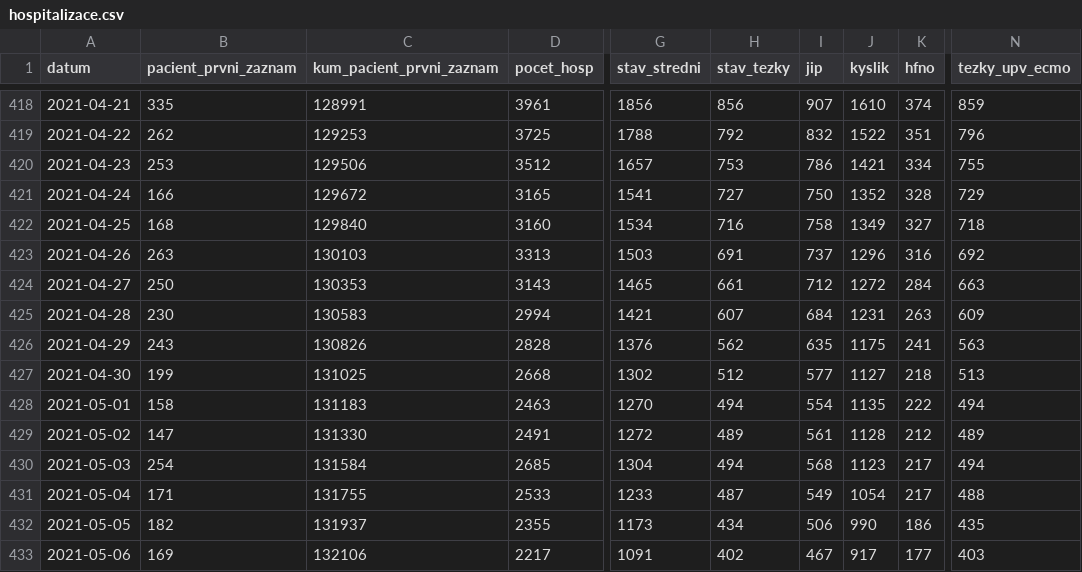
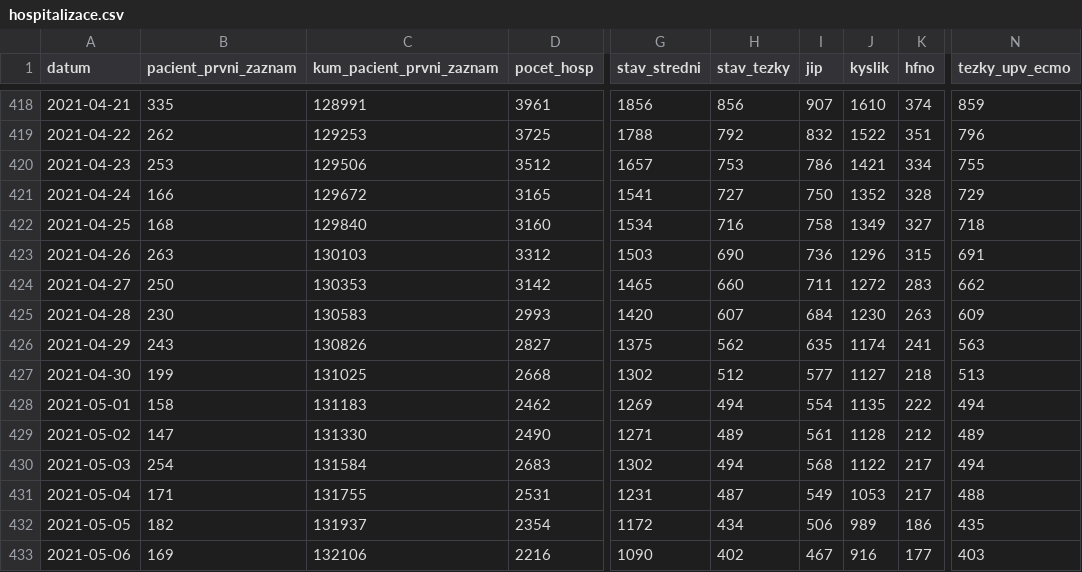
Before and after one commit to michalskop/mzcr-cz-covid-19-data, a CSV file: hospitalizace.csv, drawn as a sheet; only a part is shown, gaps mark what is left out; the diff covers the shown part only; the diff names each change by its address in the sheet, - before the commit and + after, or states it on an @@ line.

```diff
--- a/hospitalizace.csv
+++ b/hospitalizace.csv
-D423 (pocet_hosp): 3313
+D423 (pocet_hosp): 3312
-H423 (stav_tezky): 691
+H423 (stav_tezky): 690
-I423 (jip): 737
+I423 (jip): 736
-K423 (hfno): 316
+K423 (hfno): 315
-N423 (tezky_upv_ecmo): 692
+N423 (tezky_upv_ecmo): 691
-D424 (pocet_hosp): 3143
+D424 (pocet_hosp): 3142
-H424 (stav_tezky): 661
+H424 (stav_tezky): 660
-I424 (jip): 712
+I424 (jip): 711
-K424 (hfno): 284
+K424 (hfno): 283
-N424 (tezky_upv_ecmo): 663
+N424 (tezky_upv_ecmo): 662
-D425 (pocet_hosp): 2994
+D425 (pocet_hosp): 2993
-G425 (stav_stredni): 1421
+G425 (stav_stredni): 1420
-J425 (kyslik): 1231
+J425 (kyslik): 1230
-D426 (pocet_hosp): 2828
+D426 (pocet_hosp): 2827
-G426 (stav_stredni): 1376
+G426 (stav_stredni): 1375
-J426 (kyslik): 1175
+J426 (kyslik): 1174
-D428 (pocet_hosp): 2463
+D428 (pocet_hosp): 2462
-G428 (stav_stredni): 1270
+G428 (stav_stredni): 1269
-D429 (pocet_hosp): 2491
+D429 (pocet_hosp): 2490
-G429 (stav_stredni): 1272
+G429 (stav_stredni): 1271
-D430 (pocet_hosp): 2685
+D430 (pocet_hosp): 2683
-G430 (stav_stredni): 1304
+G430 (stav_stredni): 1302
-J430 (kyslik): 1123
+J430 (kyslik): 1122
-D431 (pocet_hosp): 2533
+D431 (pocet_hosp): 2531
-G431 (stav_stredni): 1233
+G431 (stav_stredni): 1231
-J431 (kyslik): 1054
+J431 (kyslik): 1053
-D432 (pocet_hosp): 2355
+D432 (pocet_hosp): 2354
-G432 (stav_stredni): 1173
+G432 (stav_stredni): 1172
-J432 (kyslik): 990
+J432 (kyslik): 989
-D433 (pocet_hosp): 2217
+D433 (pocet_hosp): 2216
-G433 (stav_stredni): 1091
+G433 (stav_stredni): 1090
-J433 (kyslik): 917
+J433 (kyslik): 916
```
Also changed, not shown: 1 added row and 118 edited cells elsewhere in this file, mestske-casti.csv, pes_CR_verze2.csv, 12 other files.
